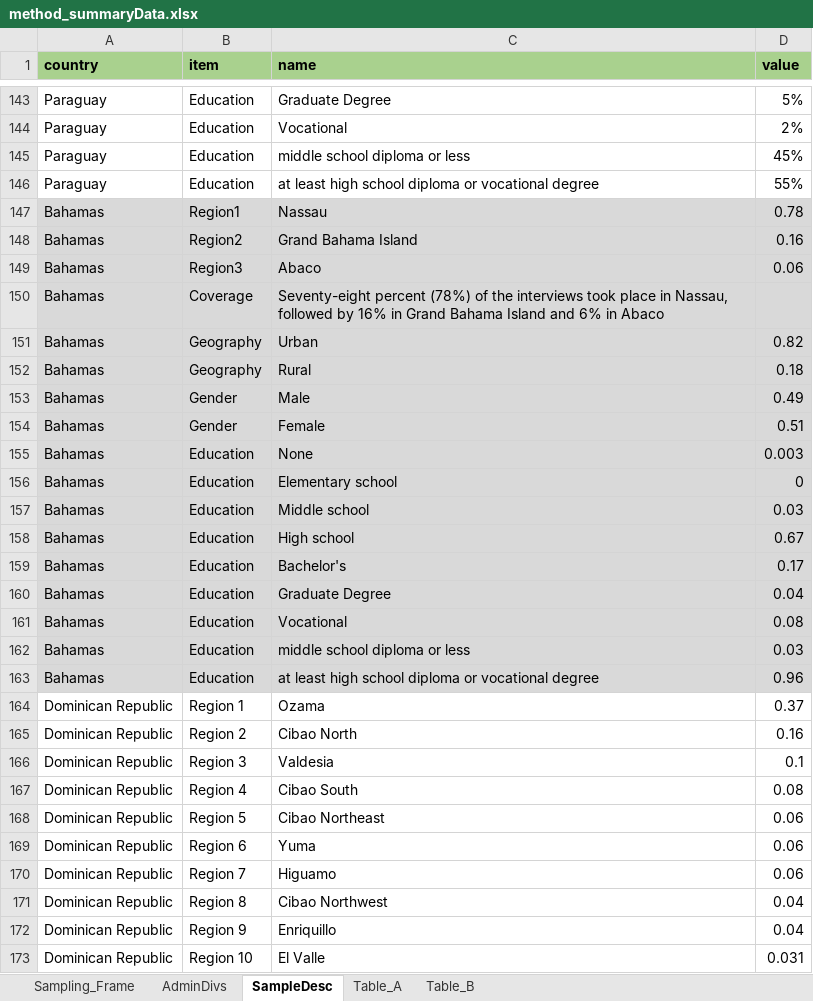
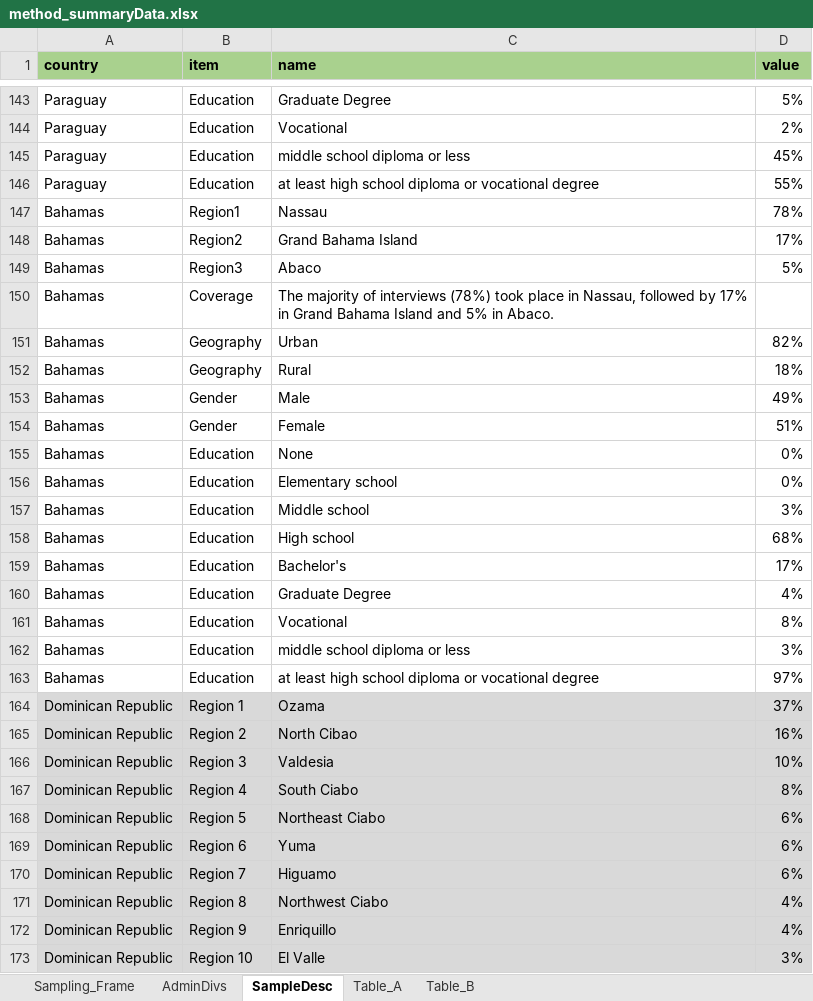
Before and after one commit to ctoruno/LAC-Reports, an Excel workbook: Data/method_summaryData.xlsx, sheet SampleDesc, drawn as a sheet; only a part is shown, gaps mark what is left out; values as stored, in another font and other column widths than the file's, no borders; the diff covers the shown part only; the diff names each change by its address in the sheet, - before the commit and + after, or states it on an @@ line.

```diff
--- a/Data/method_summaryData.xlsx (sheet SampleDesc)
+++ b/Data/method_summaryData.xlsx (sheet SampleDesc)
-A147:D163 fill: #D9D9D9
+A147:D163 fill: none
-D147 (value): 0.78
+D147 (value): 78%
-D148 (value): 0.16
+D148 (value): 17%
-D149 (value): 0.06
+D149 (value): 5%
-C150 (name): Seventy-eight percent (78%) of the interviews took place in Nassau, followed by 16% in Grand Bahama Island and 6% in Abaco
+C150 (name): The majority of interviews (78%) took place in Nassau, followed by 17% in Grand Bahama Island and 5% in Abaco.
-D151 (value): 0.82
+D151 (value): 82%
-D152 (value): 0.18
+D152 (value): 18%
-D153 (value): 0.49
+D153 (value): 49%
-D154 (value): 0.51
+D154 (value): 51%
-D155 (value): 0.003
+D155 (value): 0%
-D156 (value): 0
+D156 (value): 0%
-D157 (value): 0.03
+D157 (value): 3%
-D158 (value): 0.67
+D158 (value): 68%
-D159 (value): 0.17
+D159 (value): 17%
-D160 (value): 0.04
+D160 (value): 4%
-D161 (value): 0.08
+D161 (value): 8%
-D162 (value): 0.03
+D162 (value): 3%
-D163 (value): 0.96
+D163 (value): 97%
-A164:D173 fill: none
+A164:D173 fill: #D9D9D9
-D164 (value): 0.37
+D164 (value): 37%
-C165 (name): Cibao North
+C165 (name): North Cibao
-D165 (value): 0.16
+D165 (value): 16%
-D166 (value): 0.1
+D166 (value): 10%
-C167 (name): Cibao South
+C167 (name): South Ciabo
-D167 (value): 0.08
+D167 (value): 8%
-C168 (name): Cibao Northeast
+C168 (name): Northeast Ciabo
-D168:D170 (value): 0.06
+D168:D170 (value): 6%
-C171 (name): Cibao Northwest
+C171 (name): Northwest Ciabo
-D171:D172 (value): 0.04
+D171:D172 (value): 4%
-D173 (value): 0.031
+D173 (value): 3%
```
Also changed, not shown: 90 edited cells and cell formats elsewhere in this sheet, sheet Sampling_Frame, sheet AdminDivs, 3 other files.
